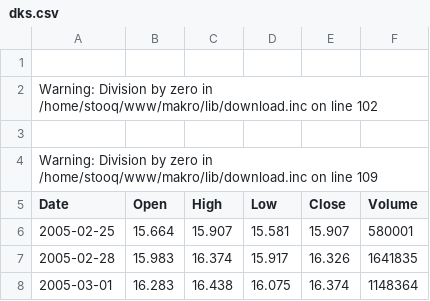
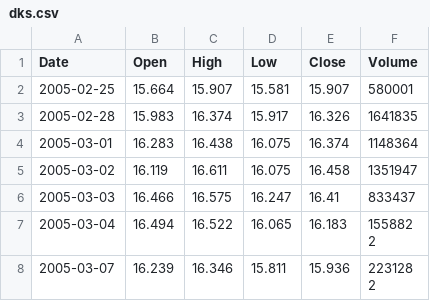
Before and after one commit to kilofarad/the-fried-eggs, a CSV file: dks.csv, drawn as a sheet; only a part is shown; the shorter side is filled out with more unchanged rows; the diff names each change by its address in the sheet, - before the commit and + after, or states it on an @@ line.

Commit message:
fixed dick's sporting good

```diff
--- a/dks.csv
+++ b/dks.csv
-row 1: (empty)
-row 2: Warning: Division by zero in /home/stooq/www/makro/lib/download.inc on line 102
-row 3: (empty)
-row 4: Warning: Division by zero in /home/stooq/www/makro/lib/download.inc on line 109
```
